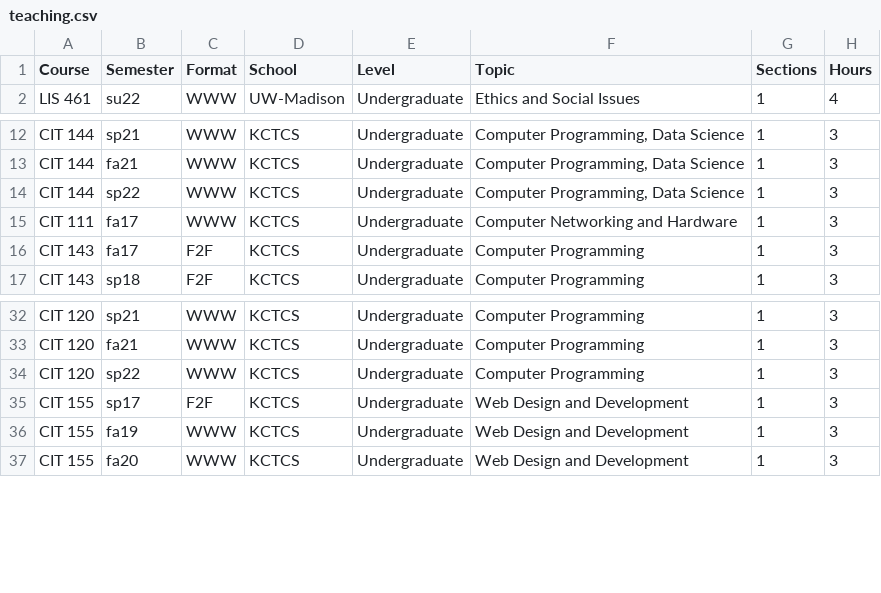
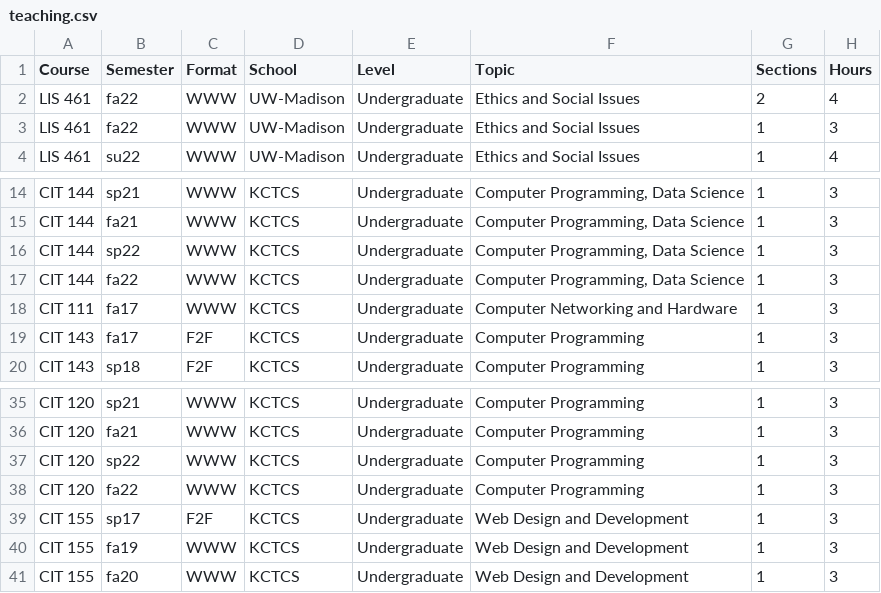
Before and after one commit to snotskie/talks, a CSV file: data/teaching.csv, drawn as a sheet; only a part is shown, gaps mark what is left out.

Commit message:
Update teaching.csv

```diff
--- a/data/teaching.csv
+++ b/data/teaching.csv
@@ -1,2 +1,4 @@
 Course	Semester	Format	School	Level	Topic	Sections	Hours
+LIS 461	fa22	WWW	UW-Madison	Undergraduate	Ethics and Social Issues	2	4
+LIS 461	fa22	WWW	UW-Madison	Undergraduate	Ethics and Social Issues	1	3
 LIS 461	su22	WWW	UW-Madison	Undergraduate	Ethics and Social Issues	1	4
@@ -14,2 +16,3 @@ CIT 144	fa21	WWW	KCTCS	Undergraduate	Computer Programming, Data Science	1	3
 CIT 144	sp22	WWW	KCTCS	Undergraduate	Computer Programming, Data Science	1	3
+CIT 144	fa22	WWW	KCTCS	Undergraduate	Computer Programming, Data Science	1	3
 CIT 111	fa17	WWW	KCTCS	Undergraduate	Computer Networking and Hardware	1	3
@@ -34,2 +37,3 @@ CIT 120	fa21	WWW	KCTCS	Undergraduate	Computer Programming	1	3
 CIT 120	sp22	WWW	KCTCS	Undergraduate	Computer Programming	1	3
+CIT 120	fa22	WWW	KCTCS	Undergraduate	Computer Programming	1	3
 CIT 155	sp17	F2F	KCTCS	Undergraduate	Web Design and Development	1	3
```
